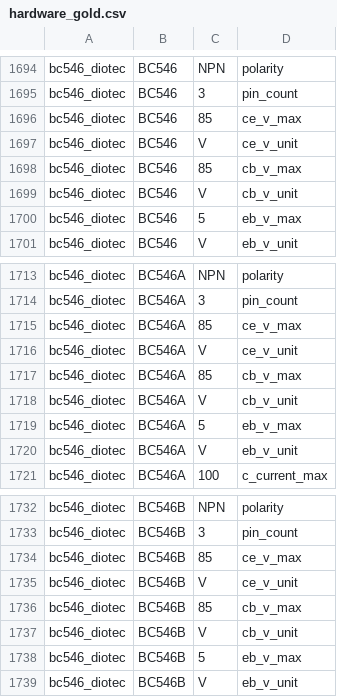
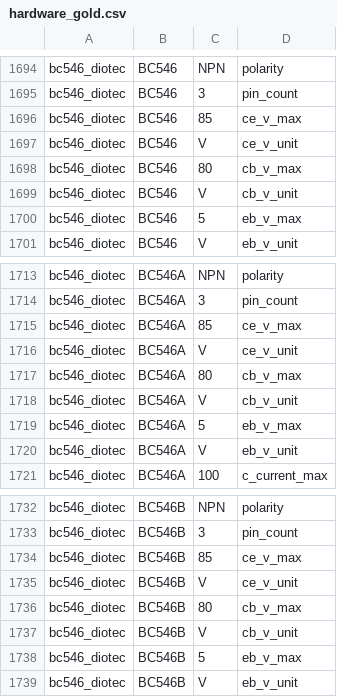
Before and after one commit to snorkel-team/snorkel, a CSV file: tutorials/tables/data/hardware/hardware_gold.csv, drawn as a sheet; only a part is shown, gaps mark what is left out.

Commit message:
Fix error in gold data

```diff
--- a/tutorials/tables/data/hardware/hardware_gold.csv
+++ b/tutorials/tables/data/hardware/hardware_gold.csv
@@ -1697,3 +1697,3 @@ bc546_diotec,BC546,85,ce_v_max
 bc546_diotec,BC546,V,ce_v_unit
-bc546_diotec,BC546,85,cb_v_max
+bc546_diotec,BC546,80,cb_v_max
 bc546_diotec,BC546,V,cb_v_unit
@@ -1716,3 +1716,3 @@ bc546_diotec,BC546A,85,ce_v_max
 bc546_diotec,BC546A,V,ce_v_unit
-bc546_diotec,BC546A,85,cb_v_max
+bc546_diotec,BC546A,80,cb_v_max
 bc546_diotec,BC546A,V,cb_v_unit
@@ -1735,3 +1735,3 @@ bc546_diotec,BC546B,85,ce_v_max
 bc546_diotec,BC546B,V,ce_v_unit
-bc546_diotec,BC546B,85,cb_v_max
+bc546_diotec,BC546B,80,cb_v_max
 bc546_diotec,BC546B,V,cb_v_unit
```
